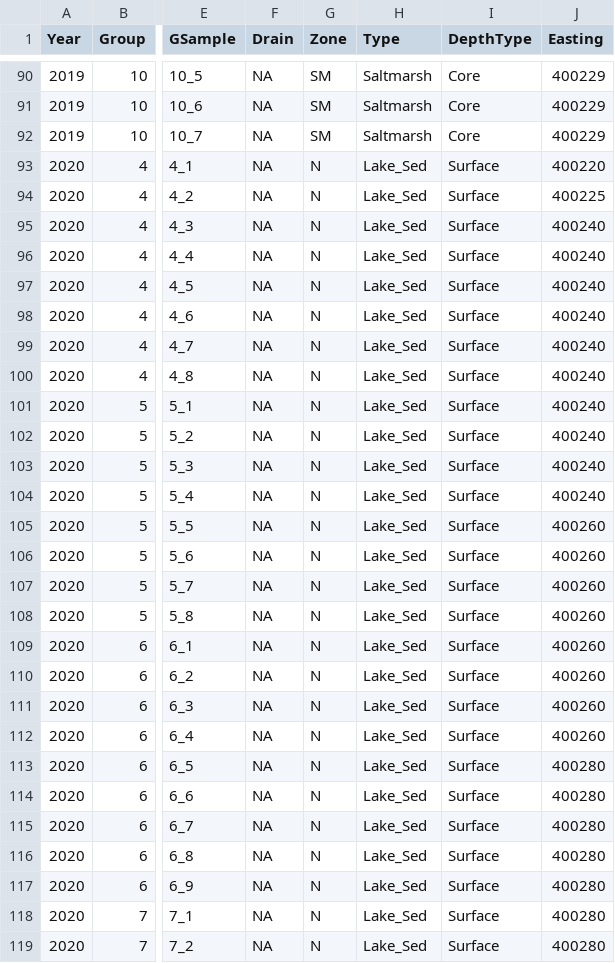
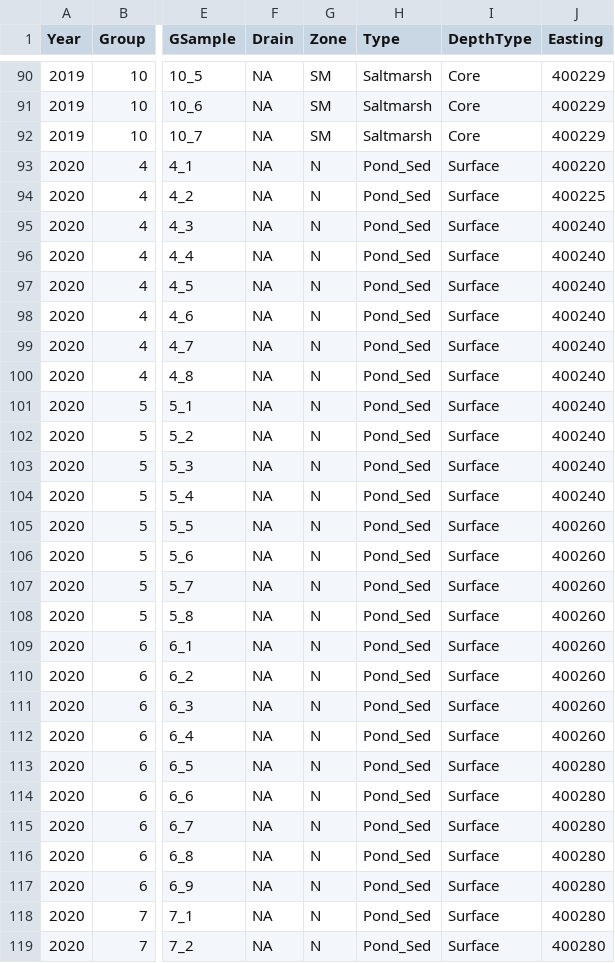
Before and after one commit to Ratey-AtUWA/Ashfield-REE, a CSV file: afs1923.csv, drawn as a sheet; only a part is shown, gaps mark what is left out; the diff covers the shown part only; the diff names each change by its address in the sheet, - before the commit and + after, or states it on an @@ line.

Commit message:
rename "Lake" to "Pond"

```diff
--- a/afs1923.csv
+++ b/afs1923.csv
-H93:H119 (Type): Lake_Sed
+H93:H119 (Type): Pond_Sed
```
Also changed, not shown: 94 edited cells elsewhere in this file.
